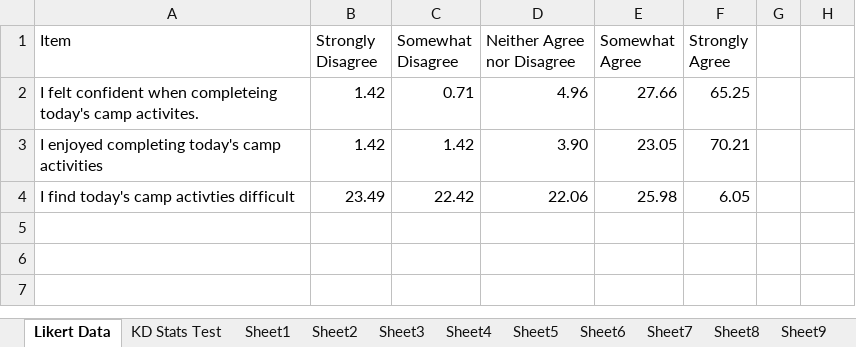
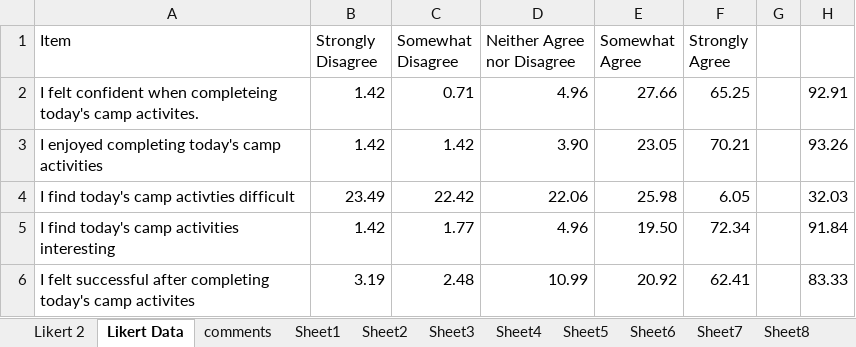
Before and after one commit to UF-EQuIPDGrant/GGEE, an Excel workbook: Data/end of day surveys_likert.xlsx, sheet Likert Data, drawn as a sheet; values as stored, in another font and other column widths than the file's, no borders; the diff names each change by its address in the sheet, - before the commit and + after, or states it on an @@ line.

Commit message:
data updates

```diff
--- a/Data/end of day surveys_likert.xlsx (sheet Likert Data)
+++ b/Data/end of day surveys_likert.xlsx (sheet Likert Data)
-sheet tab: KD Stats Test
+sheet tab: Likert 2
-H2: (empty)
+H2: 92.91
-H3: (empty)
+H3: 93.26
-H4: (empty)
+H4: 32.03
+row 5: I find today's camp activities interesting | 1.42 | 1.77 | 4.96 | 19.50 | 72.34 |  | 91.84
+row 6: I felt successful after completing today's camp activites | 3.19 | 2.48 | 10.99 | 20.92 | 62.41 |  | 83.33
```
Also changed, not shown: sheet Sheet8, sheet Sheet9, sheet Sheet7, sheet Sheet6, sheet Sheet5, sheet Sheet3, other sheet tabs, charts or pictures, 5 other files.
